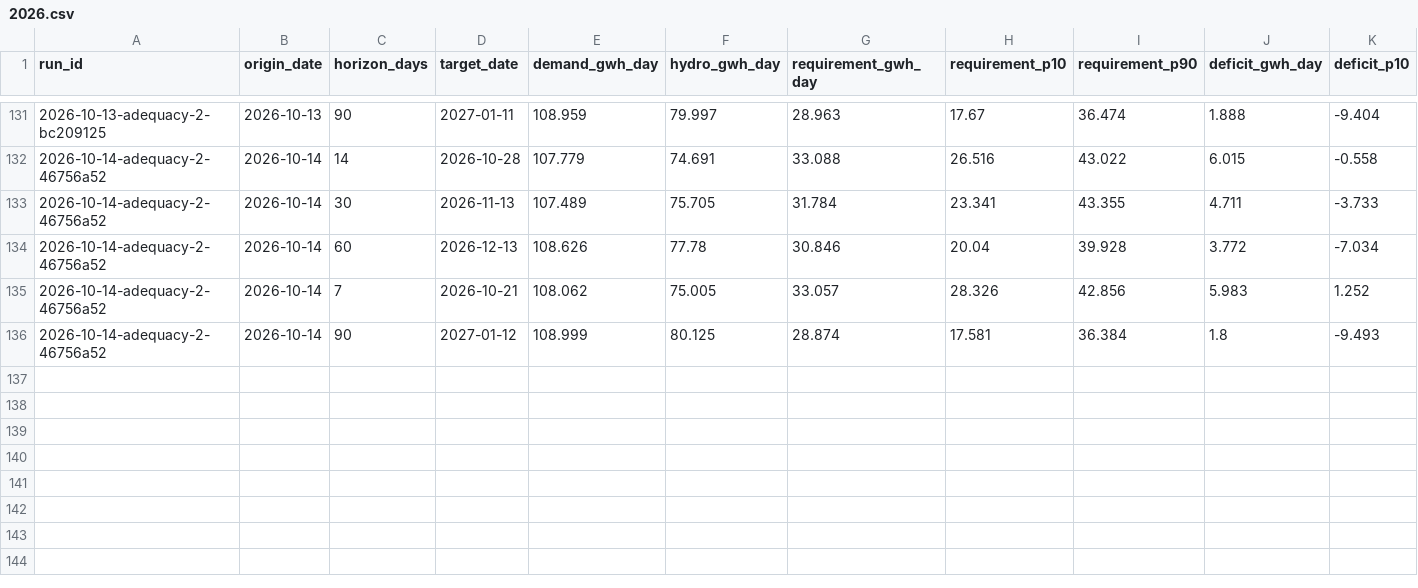
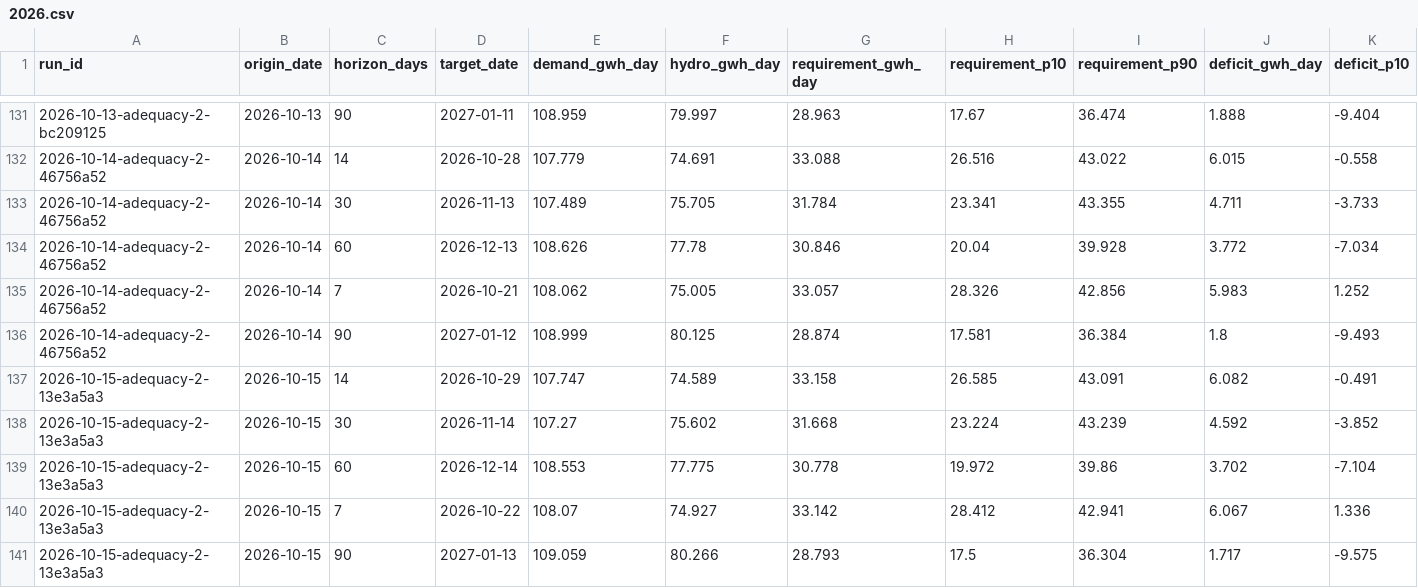
Before and after one commit to rengarcia/hydro-look, a CSV file: data/curated/adequacy_values/2026.csv, drawn as a sheet; only a part is shown, gaps mark what is left out; rows hold the shown columns only; the diff names each change by its address in the sheet, - before the commit and + after, or states it on an @@ line.

```diff
--- a/data/curated/adequacy_values/2026.csv
+++ b/data/curated/adequacy_values/2026.csv
+row 137: 2026-10-15-adequacy-2-13e3a5a3 | 2026-10-15 | 14 | 2026-10-29 | 107.747 | 74.589 | 33.158 | 26.585 | 43.091 | 6.082 | -0.491
+row 138: 2026-10-15-adequacy-2-13e3a5a3 | 2026-10-15 | 30 | 2026-11-14 | 107.27 | 75.602 | 31.668 | 23.224 | 43.239 | 4.592 | -3.852
+row 139: 2026-10-15-adequacy-2-13e3a5a3 | 2026-10-15 | 60 | 2026-12-14 | 108.553 | 77.775 | 30.778 | 19.972 | 39.86 | 3.702 | -7.104
+row 140: 2026-10-15-adequacy-2-13e3a5a3 | 2026-10-15 | 7 | 2026-10-22 | 108.07 | 74.927 | 33.142 | 28.412 | 42.941 | 6.067 | 1.336
+row 141: 2026-10-15-adequacy-2-13e3a5a3 | 2026-10-15 | 90 | 2027-01-13 | 109.059 | 80.266 | 28.793 | 17.5 | 36.304 | 1.717 | -9.575
```
Also changed, not shown: data/curated/adequacy_runs/2026.csv, data/curated/forecast_runs/2026.csv, 9 other files.
